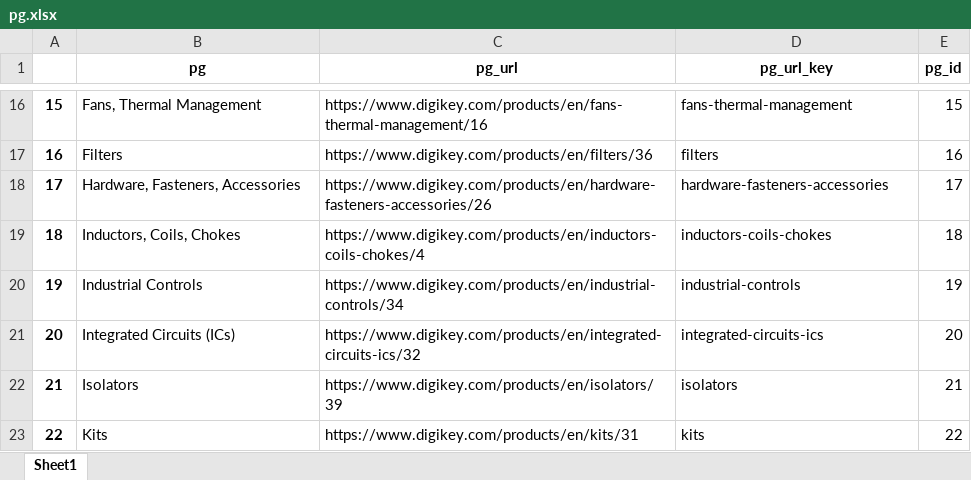
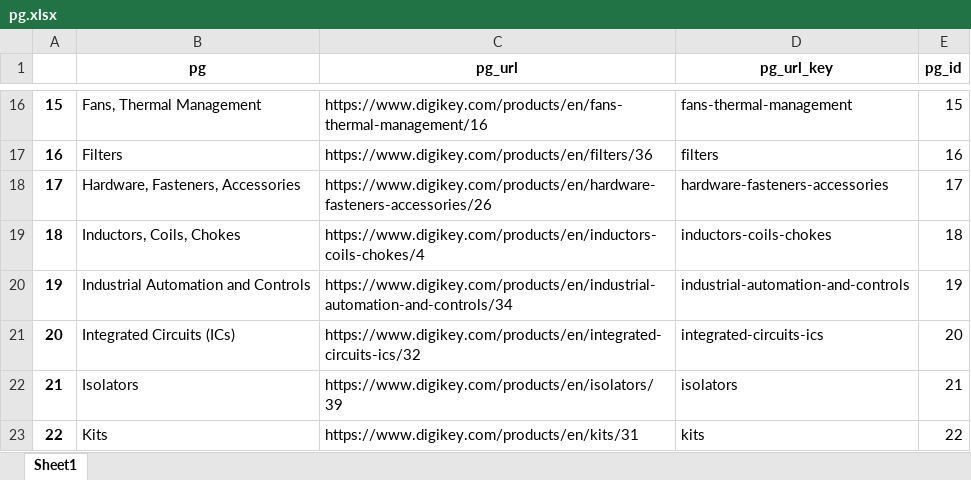
Before and after one commit to Jerry6574/DK_HTTP_Client, an Excel workbook: prelim_data/pg.xlsx, sheet Sheet1, drawn as a sheet; only a part is shown, gaps mark what is left out; values as stored, in another font and other column widths than the file's, no borders; the diff names each change by its address in the sheet, - before the commit and + after, or states it on an @@ line.

```diff
--- a/prelim_data/pg.xlsx (sheet Sheet1)
+++ b/prelim_data/pg.xlsx (sheet Sheet1)
-B20 (pg): Industrial Controls
+B20 (pg): Industrial Automation and Controls
-C20 (pg_url): https://www.digikey.com/products/en/industrial-controls/34
+C20 (pg_url): https://www.digikey.com/products/en/industrial-automation-and-controls/34
-D20 (pg_url_key): industrial-controls
+D20 (pg_url_key): industrial-automation-and-controls
```
Also changed, not shown: prelim_data/spg.xlsx, prelim_data/supplier.xlsx, 5 other files.
